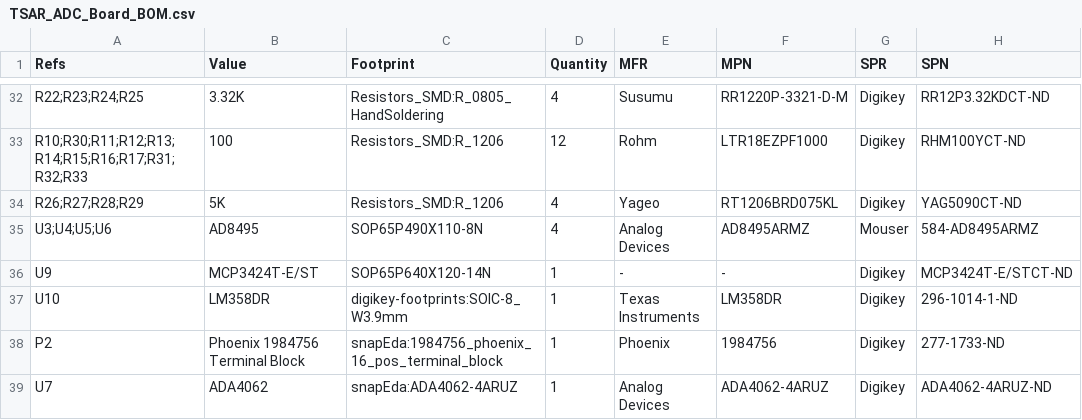
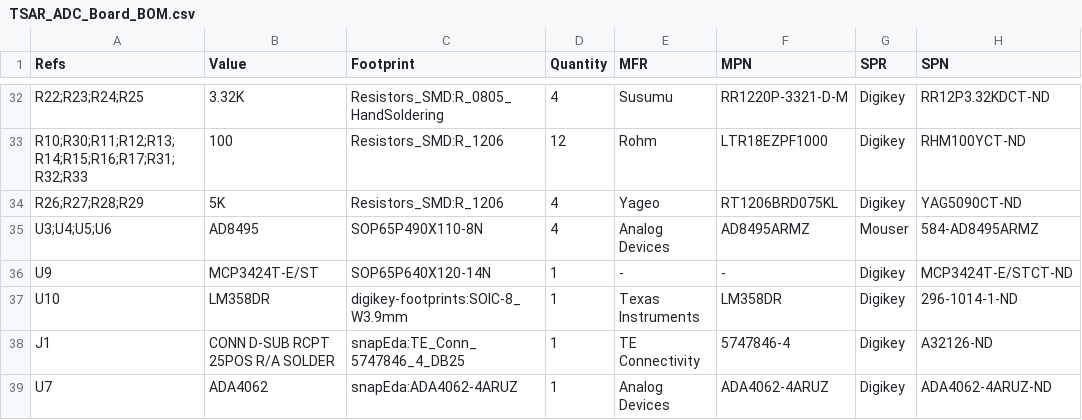
Before and after one commit to psas/liquid-engine-test-stand, a CSV file: TSAR/TSAR_ADC/kicad_board_design/TSAR_ADC_Board_BOM.csv, drawn as a sheet; only a part is shown, gaps mark what is left out.

Commit message:
Change from screw terminal block to DB-25.

```diff
--- a/TSAR/TSAR_ADC/kicad_board_design/TSAR_ADC_Board_BOM.csv
+++ b/TSAR/TSAR_ADC/kicad_board_design/TSAR_ADC_Board_BOM.csv
@@ -37,3 +37,3 @@ U9,MCP3424T-E/ST,SOP65P640X120-14N,1,-,-,Digikey,MCP3424T-E/STCT-ND
 U10,LM358DR,digikey-footprints:SOIC-8_W3.9mm,1,Texas Instruments,LM358DR,Digikey,296-1014-1-ND
-P2,Phoenix 1984756 Terminal Block,snapEda:1984756_phoenix_16_pos_terminal_block,1,Phoenix,1984756,Digikey,277-1733-ND
+J1,CONN D-SUB RCPT 25POS R/A SOLDER,snapEda:TE_Conn_5747846_4_DB25,1,TE Connectivity,5747846-4,Digikey,A32126-ND
 U7,ADA4062,snapEda:ADA4062-4ARUZ,1,Analog Devices,ADA4062-4ARUZ,Digikey,ADA4062-4ARUZ-ND
```
Also changed, not shown: 14 other files.
